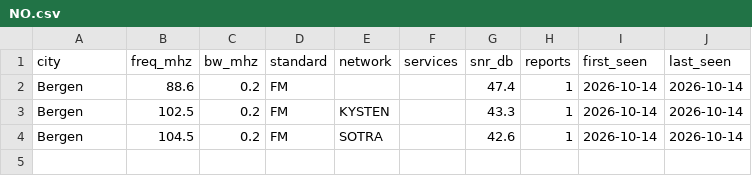
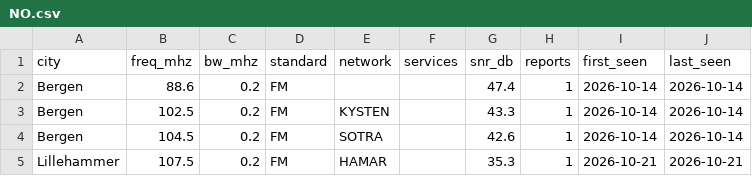
Before and after one commit to adswill/OnAir-channels, a CSV file: fm/NO.csv, drawn as a sheet.

```diff
--- a/fm/NO.csv
+++ b/fm/NO.csv
@@ -4 +4,2 @@ Bergen,102.5,0.2,FM,KYSTEN,,43.3,1,2026-10-14,2026-10-14
 Bergen,104.5,0.2,FM,SOTRA,,42.6,1,2026-10-14,2026-10-14
+Lillehammer,107.5,0.2,FM,HAMAR,,35.3,1,2026-10-21,2026-10-21
```
